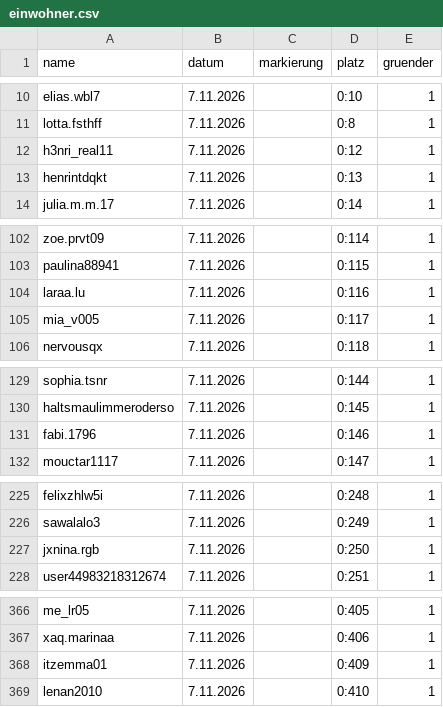
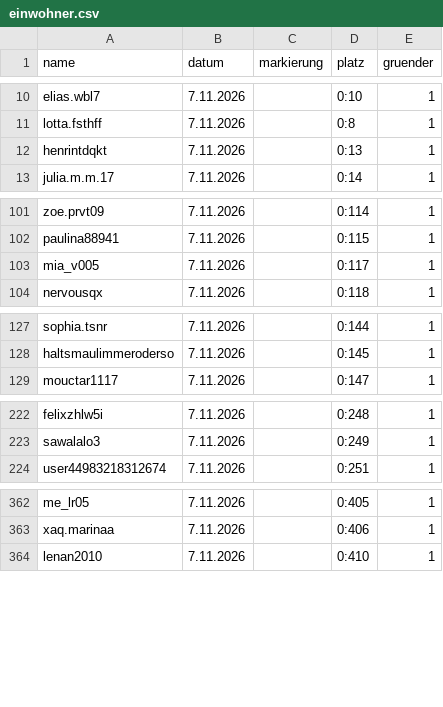
Before and after one commit to alexbarthel22-crypto/Wissensvideos, a CSV file: muscheltal/daten/einwohner.csv, drawn as a sheet; only a part is shown, gaps mark what is left out; removed rows and columns are numbered as before the commit, all else as after; the diff covers the shown part only; the diff names each change by its address in the sheet, - before the commit and + after, or states it on an @@ line.

```diff
--- a/muscheltal/daten/einwohner.csv
+++ b/muscheltal/daten/einwohner.csv
-row 12: h3nri_real11 | 7.11.2026 |  | 0:12 | 1
-row 104: laraa.lu | 7.11.2026 |  | 0:116 | 1
-row 131: fabi.1796 | 7.11.2026 |  | 0:146 | 1
-row 227: jxnina.rgb | 7.11.2026 |  | 0:250 | 1
-row 368: itzemma01 | 7.11.2026 |  | 0:409 | 1
```
Also changed, not shown: 15 added rows, 4 removed rows and 6 edited cells elsewhere in this file, 7 other files.
